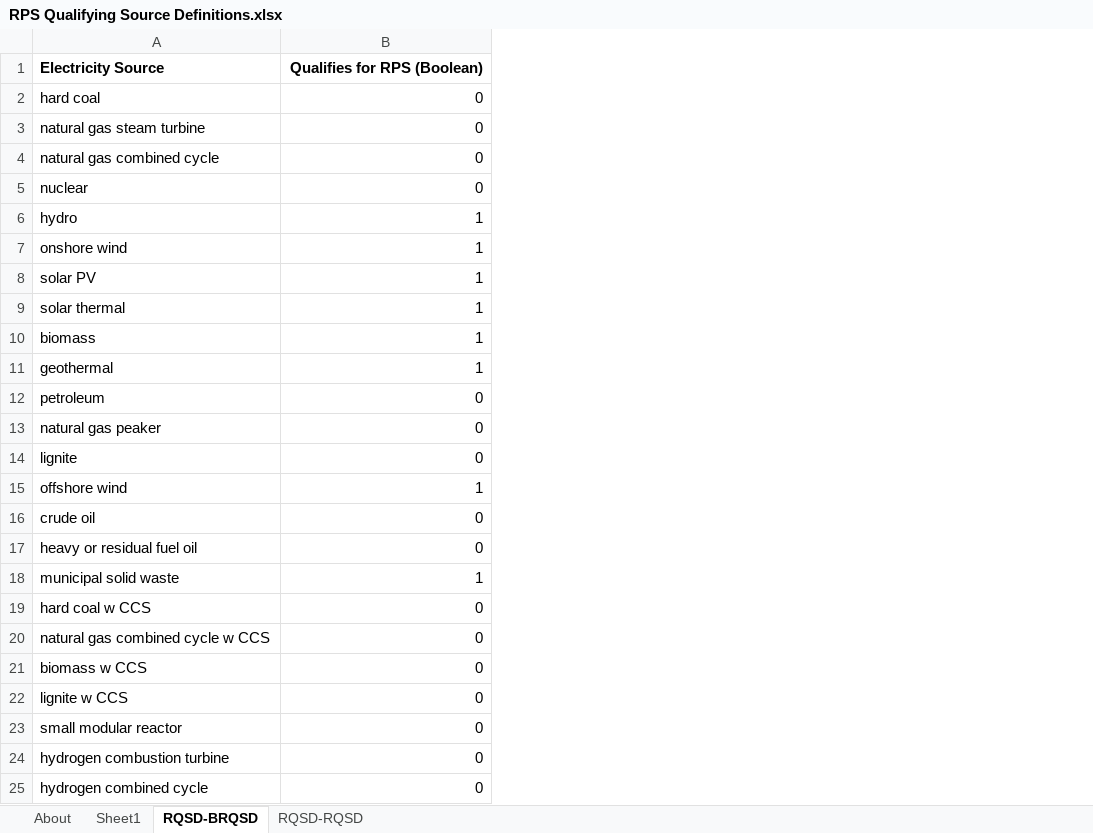
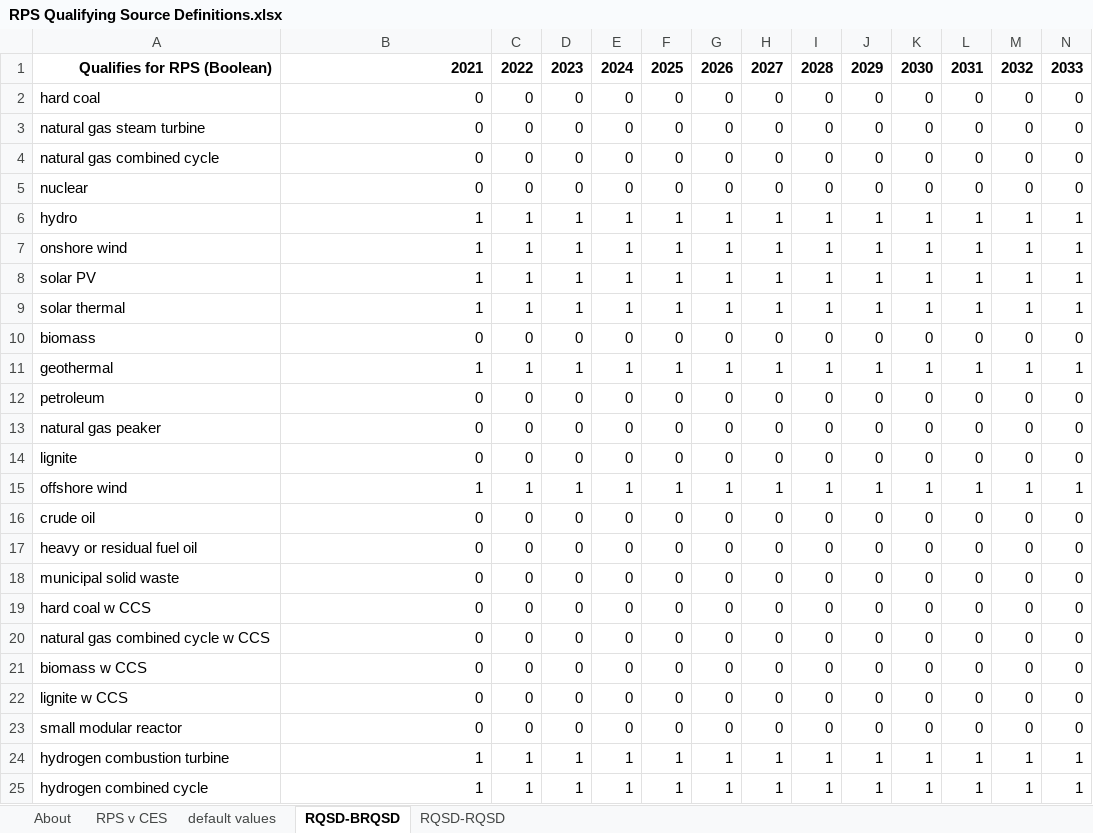
Before and after one commit to EnergyInnovation/eps-texas, an Excel workbook: InputData/elec/RQSD/RPS Qualifying Source Definitions.xlsx, sheet RQSD-BRQSD, drawn as a sheet; only a part is shown; values as stored, in another font and other column widths than the file's, no borders; conditional formats not drawn; removed rows and columns are numbered as before the commit, all else as after; rows hold the shown columns only; the diff covers the shown part only; the diff names each change by its address in the sheet, - before the commit and + after, or states it on an @@ line.

```diff
--- a/InputData/elec/RQSD/RPS Qualifying Source Definitions.xlsx (sheet RQSD-BRQSD)
+++ b/InputData/elec/RQSD/RPS Qualifying Source Definitions.xlsx (sheet RQSD-BRQSD)
-sheet tab: Sheet1
+sheet tab: RPS v CES
+sheet tab: default values
+column C, rows 2-25: 0 | 0 | 0 | 0 | 1 | 1 | 1 | 1 | 0 | 1 | 0 | 0 | 0 | 1 | 0 | 0 | 0 | 0 | 0 | 0 | 0 | 0 | 1 | 1
+column D, rows 2-25: 0 | 0 | 0 | 0 | 1 | 1 | 1 | 1 | 0 | 1 | 0 | 0 | 0 | 1 | 0 | 0 | 0 | 0 | 0 | 0 | 0 | 0 | 1 | 1
+column E, rows 2-25: 0 | 0 | 0 | 0 | 1 | 1 | 1 | 1 | 0 | 1 | 0 | 0 | 0 | 1 | 0 | 0 | 0 | 0 | 0 | 0 | 0 | 0 | 1 | 1
+column F, rows 2-25: 0 | 0 | 0 | 0 | 1 | 1 | 1 | 1 | 0 | 1 | 0 | 0 | 0 | 1 | 0 | 0 | 0 | 0 | 0 | 0 | 0 | 0 | 1 | 1
+column G, rows 2-25: 0 | 0 | 0 | 0 | 1 | 1 | 1 | 1 | 0 | 1 | 0 | 0 | 0 | 1 | 0 | 0 | 0 | 0 | 0 | 0 | 0 | 0 | 1 | 1
+column H, rows 2-25: 0 | 0 | 0 | 0 | 1 | 1 | 1 | 1 | 0 | 1 | 0 | 0 | 0 | 1 | 0 | 0 | 0 | 0 | 0 | 0 | 0 | 0 | 1 | 1
+column I, rows 2-25: 0 | 0 | 0 | 0 | 1 | 1 | 1 | 1 | 0 | 1 | 0 | 0 | 0 | 1 | 0 | 0 | 0 | 0 | 0 | 0 | 0 | 0 | 1 | 1
+column J, rows 2-25: 0 | 0 | 0 | 0 | 1 | 1 | 1 | 1 | 0 | 1 | 0 | 0 | 0 | 1 | 0 | 0 | 0 | 0 | 0 | 0 | 0 | 0 | 1 | 1
+column K, rows 2-25: 0 | 0 | 0 | 0 | 1 | 1 | 1 | 1 | 0 | 1 | 0 | 0 | 0 | 1 | 0 | 0 | 0 | 0 | 0 | 0 | 0 | 0 | 1 | 1
+column L, rows 2-25: 0 | 0 | 0 | 0 | 1 | 1 | 1 | 1 | 0 | 1 | 0 | 0 | 0 | 1 | 0 | 0 | 0 | 0 | 0 | 0 | 0 | 0 | 1 | 1
+column M, rows 2-25: 0 | 0 | 0 | 0 | 1 | 1 | 1 | 1 | 0 | 1 | 0 | 0 | 0 | 1 | 0 | 0 | 0 | 0 | 0 | 0 | 0 | 0 | 1 | 1
+column N, rows 2-25: 0 | 0 | 0 | 0 | 1 | 1 | 1 | 1 | 0 | 1 | 0 | 0 | 0 | 1 | 0 | 0 | 0 | 0 | 0 | 0 | 0 | 0 | 1 | 1
-row 1: Electricity Source | Qualifies for RPS (Boolean)
+row 1: Qualifies for RPS (Boolean) | 2021 | 2022 | 2023 | 2024 | 2025 | 2026 | 2027 | 2028 | 2029 | 2030 | 2031 | 2032 | 2033
-B10: 1
+B10: 0
-B18: 1
+B18: 0
-B24:B25: 0
+B24:B25: 1
```
Also changed, not shown: 17 added columns elsewhere in this sheet, sheet RPS v CES, sheet RQSD-RQSD, sheet About, formulas that keep their value, InputData/trans/BAADTbVT/BAU Avg Annual Dist Traveled by Veh Type.xlsx, InputData/trans/SYVbT/Start Year Vehicles by Technology.xlsx, 5 other files.
